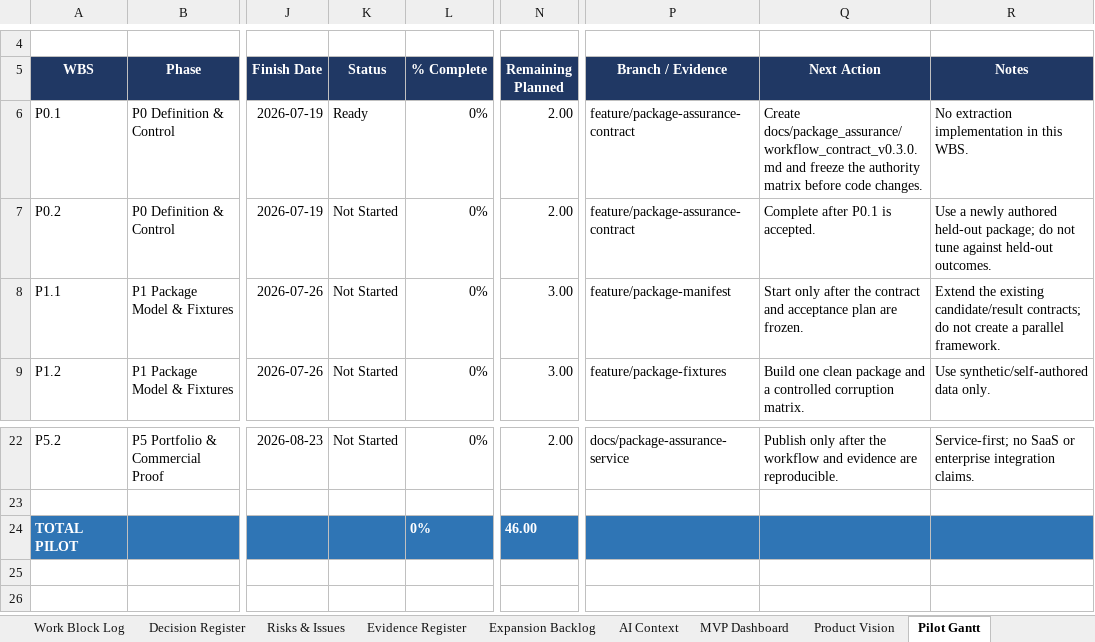
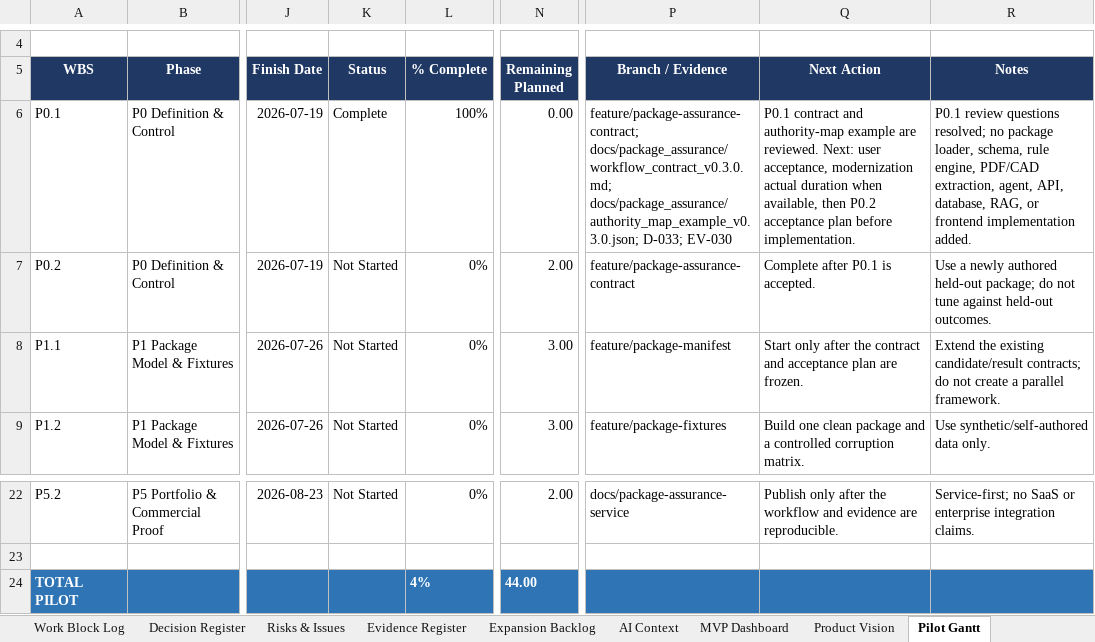
Before and after one commit to Jason-Jensen/mechanical-technical-document-evaluation-harness, an Excel workbook: gantt.xlsx, sheet Pilot Gantt, drawn as a sheet; only a part is shown, gaps mark what is left out; values as stored, in another font and other column widths than the file's, no borders; conditional formats not drawn; the diff names each change by its address in the sheet, - before the commit and + after, or states it on an @@ line.

Commit message:
Harden v0.3.0 workflow contract and authority rules

```diff
--- a/gantt.xlsx (sheet Pilot Gantt)
+++ b/gantt.xlsx (sheet Pilot Gantt)
-K6 (Status): Ready
+K6 (Status): Complete
-L6 (% Complete): 0%
+L6 (% Complete): 100%
-N6 (Remaining Planned): 2.00
+N6 (Remaining Planned): 0.00
-P6 (Branch / Evidence): feature/package-assurance-contract
+P6 (Branch / Evidence): feature/package-assurance-contract; docs/package_assurance/workflow_contract_v0.3.0.md; docs/package_assurance/authority_map_example_v0.3.0.json; D-033; EV-030
-Q6 (Next Action): Create docs/package_assurance/workflow_contract_v0.3.0.md and freeze the authority matrix before code changes.
+Q6 (Next Action): P0.1 contract and authority-map example are reviewed. Next: user acceptance, modernization actual duration when available, then P0.2 acceptance plan before implementation.
-R6 (Notes): No extraction implementation in this WBS.
+R6 (Notes): P0.1 review questions resolved; no package loader, schema, rule engine, PDF/CAD extraction, agent, API, database, RAG, or frontend implementation added.
-L24 (% Complete): 0%
+L24 (% Complete): 4%
-N24 (Remaining Planned): 46.00
+N24 (Remaining Planned): 44.00
```
Also changed, not shown: sheet Evidence Register, sheet Decision Register, sheet Weekly Control, sheet Pilot Dashboard, charts or pictures, 2 other files.
